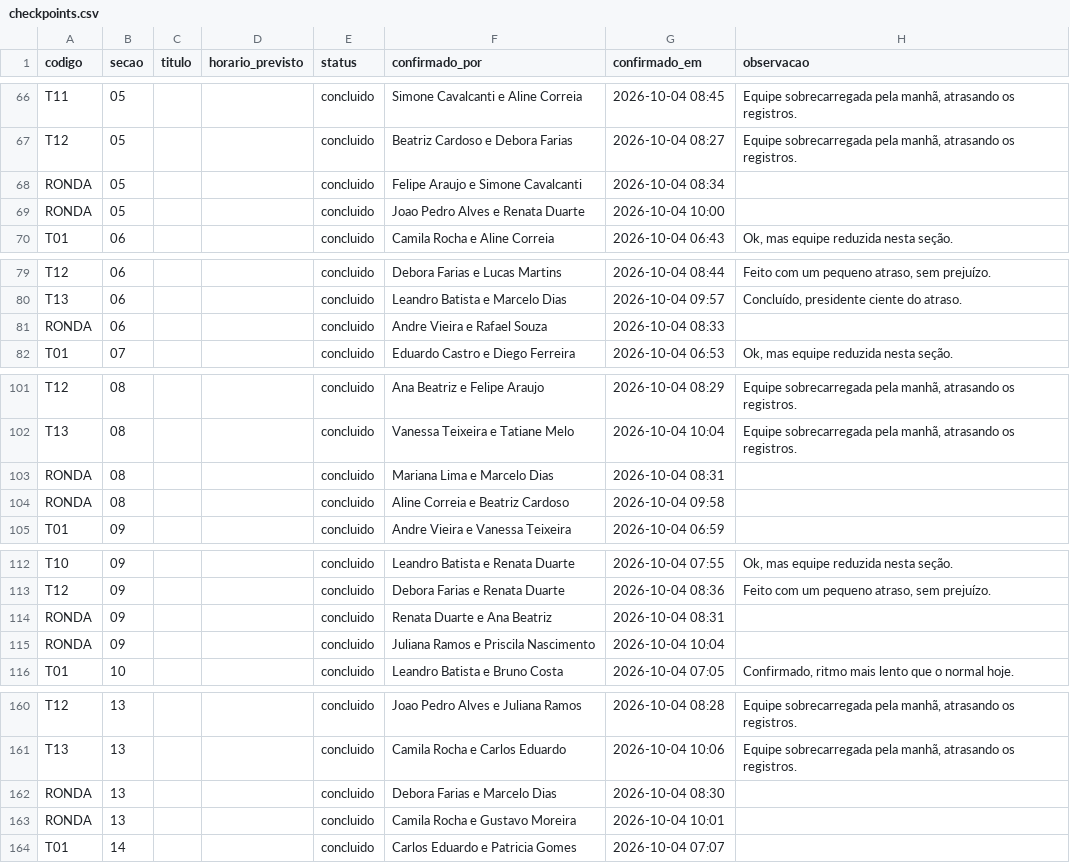
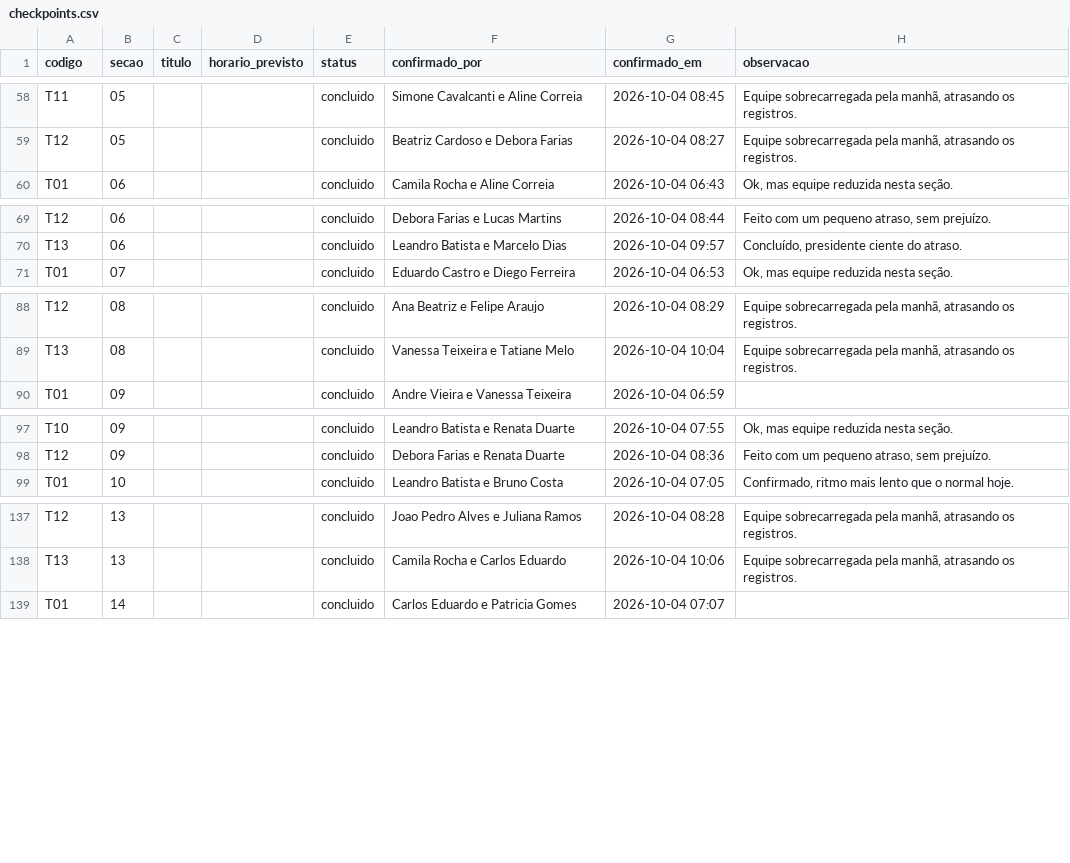
Before and after one commit to rafarocha/at, a CSV file: public/samples/sample-2-pessimista-1030/checkpoints.csv, drawn as a sheet; only a part is shown, gaps mark what is left out; the diff covers the shown part only; the diff names each change by its address in the sheet, - before the commit and + after, or states it on an @@ line.

```diff
--- a/public/samples/sample-2-pessimista-1030/checkpoints.csv
+++ b/public/samples/sample-2-pessimista-1030/checkpoints.csv
-row 68: RONDA | 05 |  |  | concluido | Felipe Araujo e Simone Cavalcanti | 2026-10-04 08:34
-row 69: RONDA | 05 |  |  | concluido | Joao Pedro Alves e Renata Duarte | 2026-10-04 10:00
-row 81: RONDA | 06 |  |  | concluido | Andre Vieira e Rafael Souza | 2026-10-04 08:33
-row 103: RONDA | 08 |  |  | concluido | Mariana Lima e Marcelo Dias | 2026-10-04 08:31
-row 104: RONDA | 08 |  |  | concluido | Aline Correia e Beatriz Cardoso | 2026-10-04 09:58
-row 114: RONDA | 09 |  |  | concluido | Renata Duarte e Ana Beatriz | 2026-10-04 08:31
-row 115: RONDA | 09 |  |  | concluido | Juliana Ramos e Priscila Nascimento | 2026-10-04 10:04
-row 162: RONDA | 13 |  |  | concluido | Debora Farias e Marcelo Dias | 2026-10-04 08:30
-row 163: RONDA | 13 |  |  | concluido | Camila Rocha e Gustavo Moreira | 2026-10-04 10:01
```
Also changed, not shown: 21 removed rows elsewhere in this file, public/samples/sample-1-otimista/rondas.csv, public/samples/sample-3-pessimista-1330/checkpoints.csv, 55 other files.
